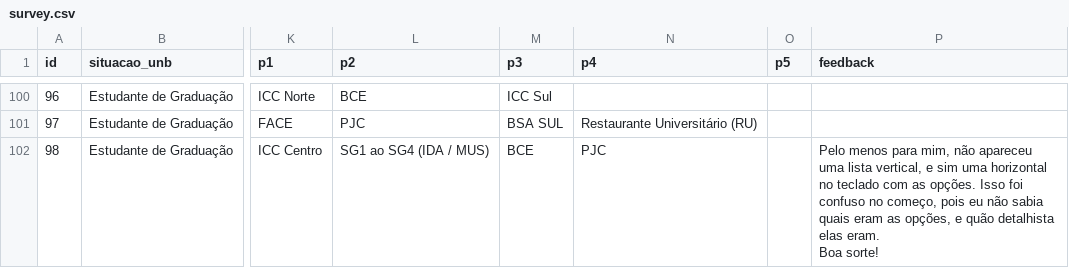
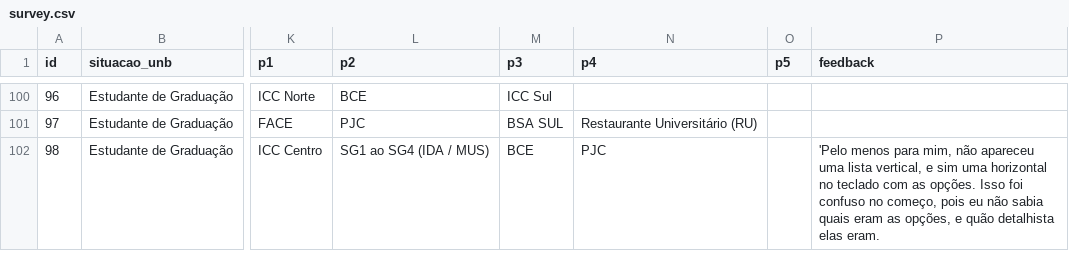
Before and after one commit to vagnertxr/estruturas_darcy, a CSV file: survey.csv, drawn as a sheet; only a part is shown, gaps mark what is left out; ↵ is a line break in a cell; the diff covers the shown part only; the diff names each change by its address in the sheet, - before the commit and + after, or states it on an @@ line.

Commit message:
Update survey.csv

```diff
--- a/survey.csv
+++ b/survey.csv
-P102 (feedback): Pelo menos para mim, não apareceu uma lista vertical, e sim uma horizontal no teclado com as opções. Isso foi confuso no começo, pois eu não sabia quais eram as opções, e quão detalhista elas eram. ↵ Boa sorte!
+P102 (feedback): 'Pelo menos para mim, não apareceu uma lista vertical, e sim uma horizontal no teclado com as opções. Isso foi confuso no começo, pois eu não sabia quais eram as opções, e quão detalhista elas eram.
```
Also changed, not shown: 2 added rows and 3 edited cells elsewhere in this file.
